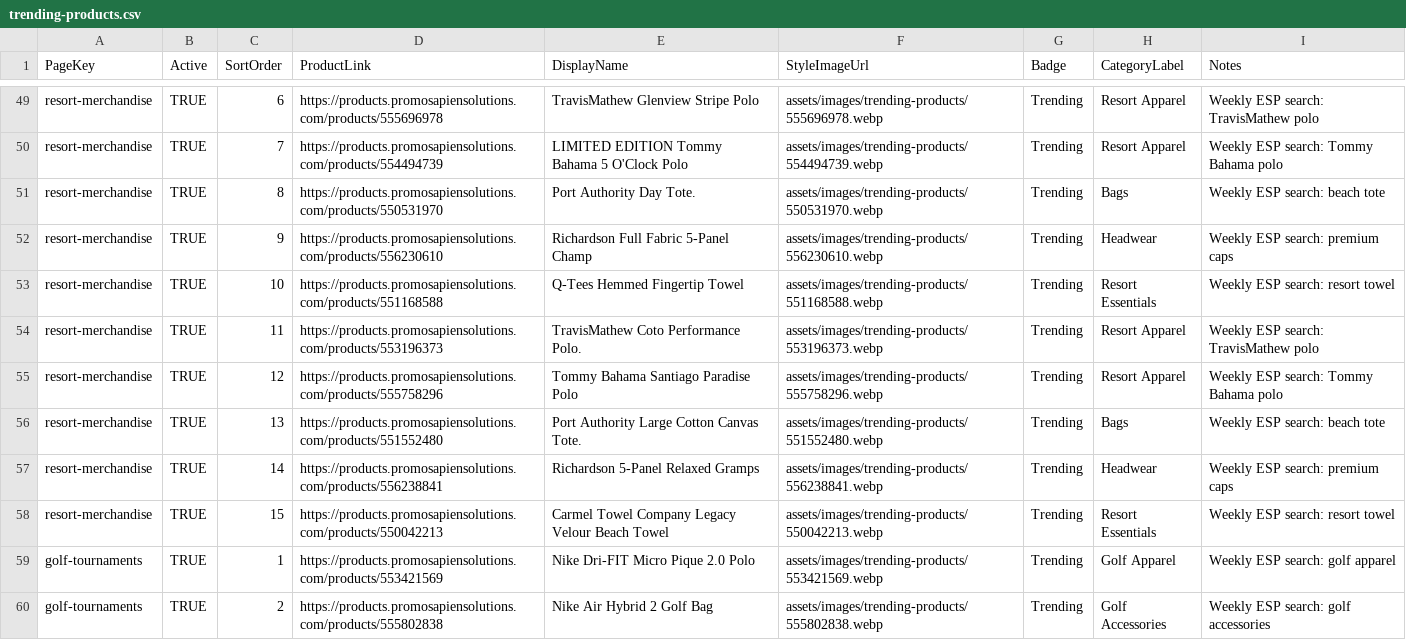
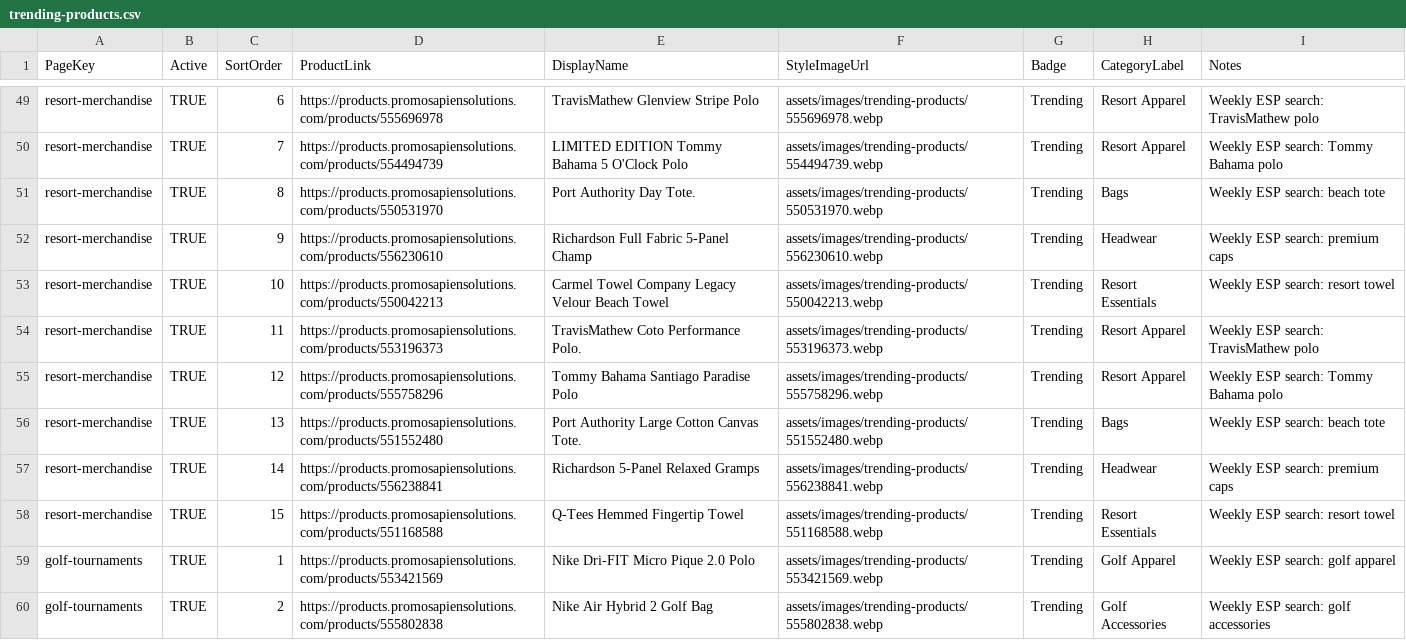
Before and after one commit to promosapiensolutions/promosapien2.3, a CSV file: assets/data/trending-products.csv, drawn as a sheet; only a part is shown, gaps mark what is left out; the diff covers the shown part only.

Commit message:
Refresh weekly trending products

```diff
--- a/assets/data/trending-products.csv
+++ b/assets/data/trending-products.csv
@@ -52,3 +52,3 @@ resort-merchandise,TRUE,8,https://products.promosapiensolutions.com/products/550
 resort-merchandise,TRUE,9,https://products.promosapiensolutions.com/products/556230610,Richardson Full Fabric 5-Panel Champ,assets/images/trending-products/556230610.webp,Trending,Headwear,Weekly ESP search: premium caps
-resort-merchandise,TRUE,10,https://products.promosapiensolutions.com/products/551168588,Q-Tees Hemmed Fingertip Towel,assets/images/trending-products/551168588.webp,Trending,Resort Essentials,Weekly ESP search: resort towel
+resort-merchandise,TRUE,10,https://products.promosapiensolutions.com/products/550042213,Carmel Towel Company Legacy Velour Beach Towel,assets/images/trending-products/550042213.webp,Trending,Resort Essentials,Weekly ESP search: resort towel
 resort-merchandise,TRUE,11,https://products.promosapiensolutions.com/products/553196373,TravisMathew Coto Performance Polo.,assets/images/trending-products/553196373.webp,Trending,Resort Apparel,Weekly ESP search: TravisMathew polo
@@ -57,3 +57,3 @@ resort-merchandise,TRUE,13,https://products.promosapiensolutions.com/products/55
 resort-merchandise,TRUE,14,https://products.promosapiensolutions.com/products/556238841,Richardson 5-Panel Relaxed Gramps,assets/images/trending-products/556238841.webp,Trending,Headwear,Weekly ESP search: premium caps
-resort-merchandise,TRUE,15,https://products.promosapiensolutions.com/products/550042213,Carmel Towel Company Legacy Velour Beach Towel,assets/images/trending-products/550042213.webp,Trending,Resort Essentials,Weekly ESP search: resort towel
+resort-merchandise,TRUE,15,https://products.promosapiensolutions.com/products/551168588,Q-Tees Hemmed Fingertip Towel,assets/images/trending-products/551168588.webp,Trending,Resort Essentials,Weekly ESP search: resort towel
 golf-tournaments,TRUE,1,https://products.promosapiensolutions.com/products/553421569,Nike Dri-FIT Micro Pique 2.0 Polo,assets/images/trending-products/553421569.webp,Trending,Golf Apparel,Weekly ESP search: golf apparel
```
Also changed, not shown: 36 edited cells elsewhere in this file, 11 other files.
